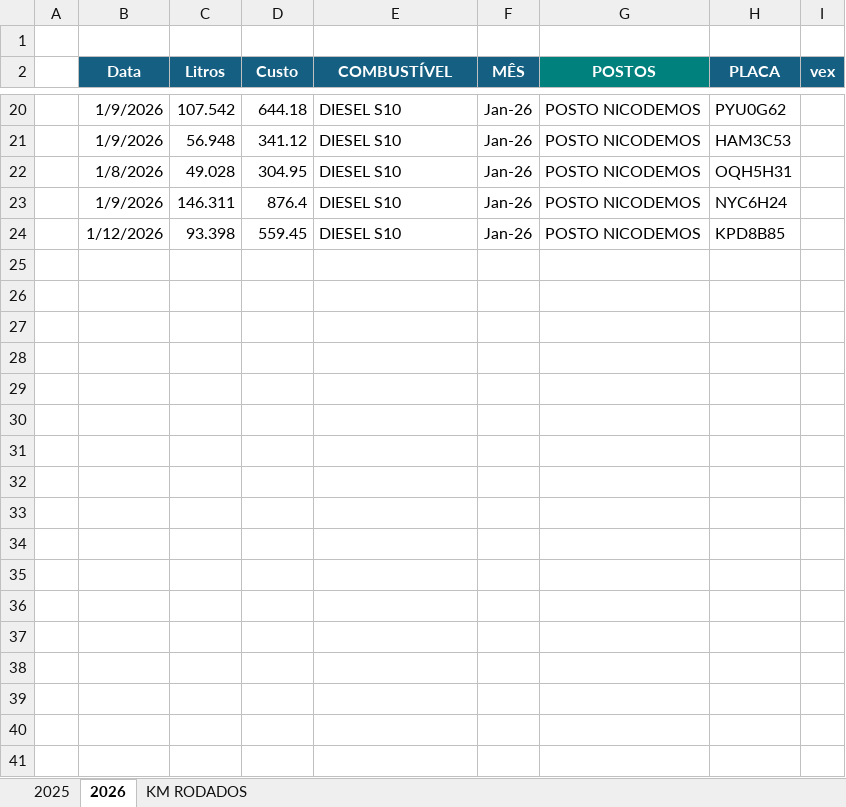
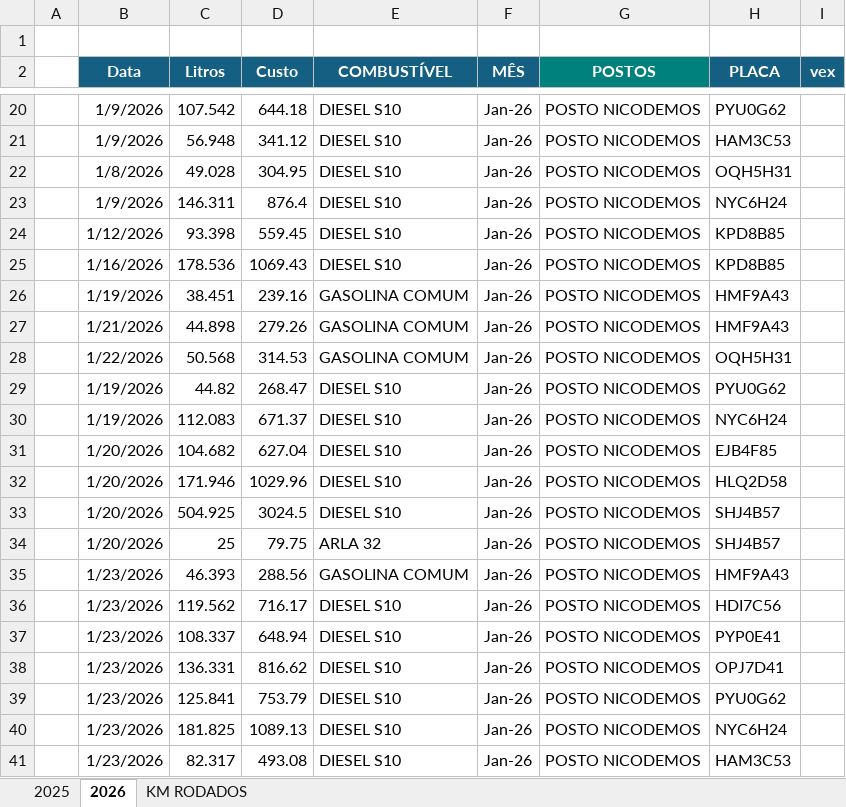
Before and after one commit to jhonnyoraculos/dashboard, an Excel workbook: data/combustivel.xlsx, sheet 2026, drawn as a sheet; only a part is shown, gaps mark what is left out; values as stored, in another font and other column widths than the file's, no borders; the diff names each change by its address in the sheet, - before the commit and + after, or states it on an @@ line.

```diff
--- a/data/combustivel.xlsx (sheet 2026)
+++ b/data/combustivel.xlsx (sheet 2026)
+row 25:  | 1/16/2026 | 178.536 | 1069.43 | DIESEL S10 | Jan-26 | POSTO NICODEMOS | KPD8B85
+row 26:  | 1/19/2026 | 38.451 | 239.16 | GASOLINA COMUM | Jan-26 | POSTO NICODEMOS | HMF9A43
+row 27:  | 1/21/2026 | 44.898 | 279.26 | GASOLINA COMUM | Jan-26 | POSTO NICODEMOS | HMF9A43
+row 28:  | 1/22/2026 | 50.568 | 314.53 | GASOLINA COMUM | Jan-26 | POSTO NICODEMOS | OQH5H31
+row 29:  | 1/19/2026 | 44.82 | 268.47 | DIESEL S10 | Jan-26 | POSTO NICODEMOS | PYU0G62
+row 30:  | 1/19/2026 | 112.083 | 671.37 | DIESEL S10 | Jan-26 | POSTO NICODEMOS | NYC6H24
+row 31:  | 1/20/2026 | 104.682 | 627.04 | DIESEL S10 | Jan-26 | POSTO NICODEMOS | EJB4F85
+row 32:  | 1/20/2026 | 171.946 | 1029.96 | DIESEL S10 | Jan-26 | POSTO NICODEMOS | HLQ2D58
+row 33:  | 1/20/2026 | 504.925 | 3024.5 | DIESEL S10 | Jan-26 | POSTO NICODEMOS | SHJ4B57
+row 34:  | 1/20/2026 | 25 | 79.75 | ARLA 32 | Jan-26 | POSTO NICODEMOS | SHJ4B57
+row 35:  | 1/23/2026 | 46.393 | 288.56 | GASOLINA COMUM | Jan-26 | POSTO NICODEMOS | HMF9A43
+row 36:  | 1/23/2026 | 119.562 | 716.17 | DIESEL S10 | Jan-26 | POSTO NICODEMOS | HDI7C56
+row 37:  | 1/23/2026 | 108.337 | 648.94 | DIESEL S10 | Jan-26 | POSTO NICODEMOS | PYP0E41
+row 38:  | 1/23/2026 | 136.331 | 816.62 | DIESEL S10 | Jan-26 | POSTO NICODEMOS | OPJ7D41
+row 39:  | 1/23/2026 | 125.841 | 753.79 | DIESEL S10 | Jan-26 | POSTO NICODEMOS | PYU0G62
+row 40:  | 1/23/2026 | 181.825 | 1089.13 | DIESEL S10 | Jan-26 | POSTO NICODEMOS | NYC6H24
+row 41:  | 1/23/2026 | 82.317 | 493.08 | DIESEL S10 | Jan-26 | POSTO NICODEMOS | HAM3C53
```
Also changed, not shown: data/manutencao.xlsx, data/reserva de hoteis.xlsx.
